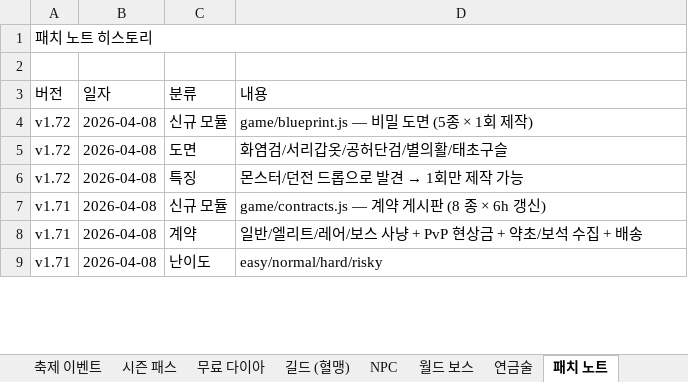
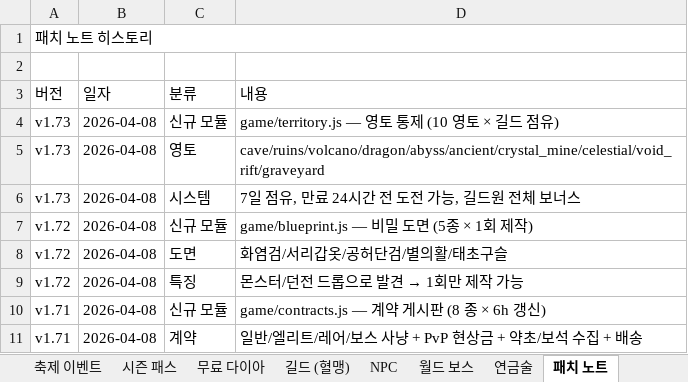
Before and after one commit to goodholic/Baduk-Marble, an Excel workbook: AutoBattle_io_기획서.xlsx, sheet 패치 노트, drawn as a sheet; only a part is shown; the shorter side is filled out with more unchanged rows; values as stored, in another font and other column widths than the file's, no cell formats; the diff names each change by its address in the sheet, - before the commit and + after, or states it on an @@ line.

```diff
--- a/AutoBattle_io_기획서.xlsx (sheet 패치 노트)
+++ b/AutoBattle_io_기획서.xlsx (sheet 패치 노트)
+row 4: v1.73 | 2026-04-08 | 신규 모듈 | game/territory.js — 영토 통제 (10 영토 × 길드 점유)
+row 5: v1.73 | 2026-04-08 | 영토 | cave/ruins/volcano/dragon/abyss/ancient/crystal_mine/celestial/void_rift/graveyard
+row 6: v1.73 | 2026-04-08 | 시스템 | 7일 점유, 만료 24시간 전 도전 가능, 길드원 전체 보너스
```
Also changed, not shown: sheet v1.9 ~ v1.73, other sheet tabs, cell formats, 3 other files.
